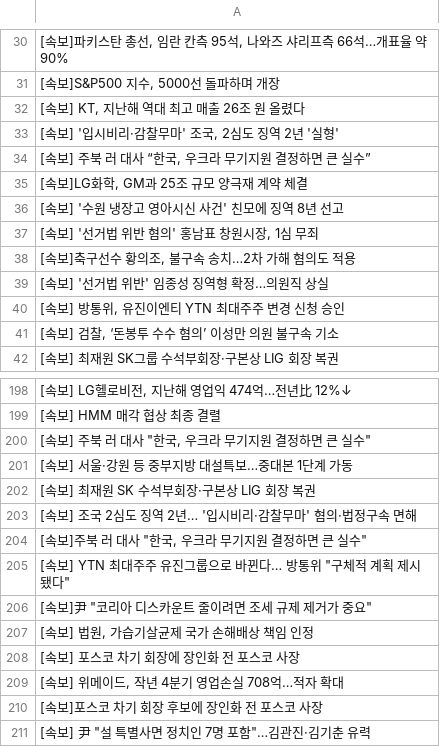
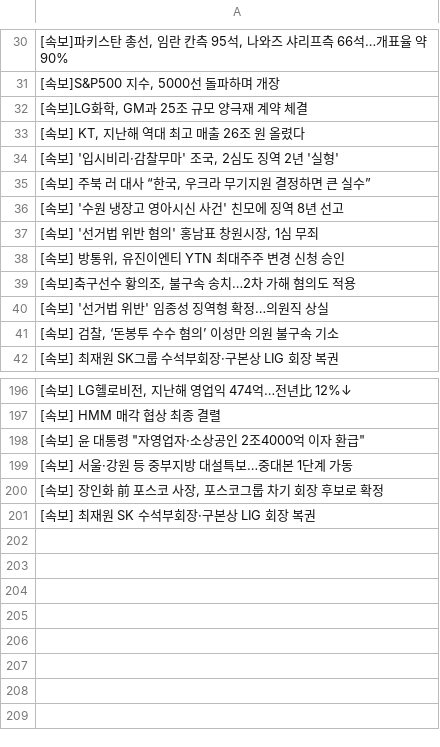
Before and after one commit to devopspark/GitNews, a CSV file: 속보data.csv, drawn as a sheet; only a part is shown, gaps mark what is left out; the diff covers the shown part only.

Commit message:
뉴스데이터 수집

```diff
--- a/속보data.csv
+++ b/속보data.csv
@@ -31,2 +31,3 @@
 "[속보]S&P500 지수, 5000선 돌파하며 개장"
+"[속보]LG화학, GM과 25조 규모 양극재 계약 체결"
 "[속보] KT, 지난해 역대 최고 매출 26조 원 올렸다"
@@ -34,8 +35,7 @@
 "[속보] 주북 러 대사 “한국, 우크라 무기지원 결정하면 큰 실수”"
-"[속보]LG화학, GM과 25조 규모 양극재 계약 체결"
 [속보] '수원 냉장고 영아시신 사건' 친모에 징역 8년 선고
 "[속보] '선거법 위반 혐의' 홍남표 창원시장, 1심 무죄"
+"[속보] 방통위, 유진이엔티 YTN 최대주주 변경 신청 승인"
 "[속보]축구선수 황의조, 불구속 송치…2차 가해 혐의도 적용"
 [속보] '선거법 위반' 임종성 징역형 확정…의원직 상실
-"[속보] 방통위, 유진이엔티 YTN 최대주주 변경 신청 승인"
 "[속보] 검찰, ‘돈봉투 수수 혐의’ 이성만 의원 불구속 기소"
@@ -199,13 +197,5 @@
 [속보] HMM 매각 협상 최종 결렬
-"[속보] 주북 러 대사 ""한국, 우크라 무기지원 결정하면 큰 실수"""
+"[속보] 윤 대통령 ""자영업자·소상공인 2조4000억 이자 환급"""
 [속보] 서울·강원 등 중부지방 대설특보…중대본 1단계 가동
+"[속보] 장인화 前 포스코 사장, 포스코그룹 차기 회장 후보로 확정"
 [속보] 최재원 SK 수석부회장·구본상 LIG 회장 복권
-[속보] 조국 2심도 징역 2년… '입시비리·감찰무마' 혐의·법정구속 면해
-"[속보]주북 러 대사 ""한국, 우크라 무기지원 결정하면 큰 실수"""
-"[속보] YTN 최대주주 유진그룹으로 바뀐다… 방통위 ""구체적 계획 제시됐다"""
-"[속보]尹 ""코리아 디스카운트 줄이려면 조세 규제 제거가 중요"""
-"[속보] 법원, 가습기살균제 국가 손해배상 책임 인정"
-[속보] 포스코 차기 회장에 장인화 전 포스코 사장
-"[속보] 위메이드, 작년 4분기 영업손실 708억…적자 확대"
-[속보]포스코 차기 회장 후보에 장인화 전 포스코 사장
-"[속보] 尹 ""설 특별사면 정치인 7명 포함""…김관진·김기춘 유력"
```
Also changed, not shown: 8 added rows, 11 removed rows and 88 moved rows elsewhere in this file.
